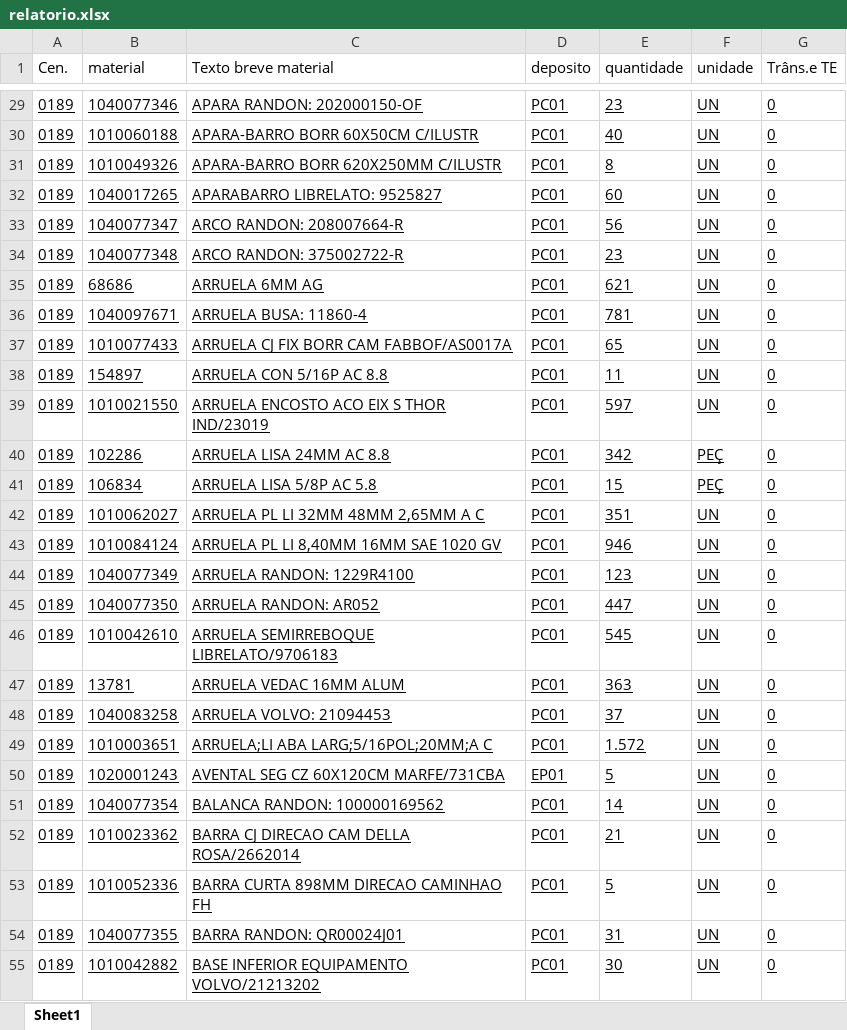
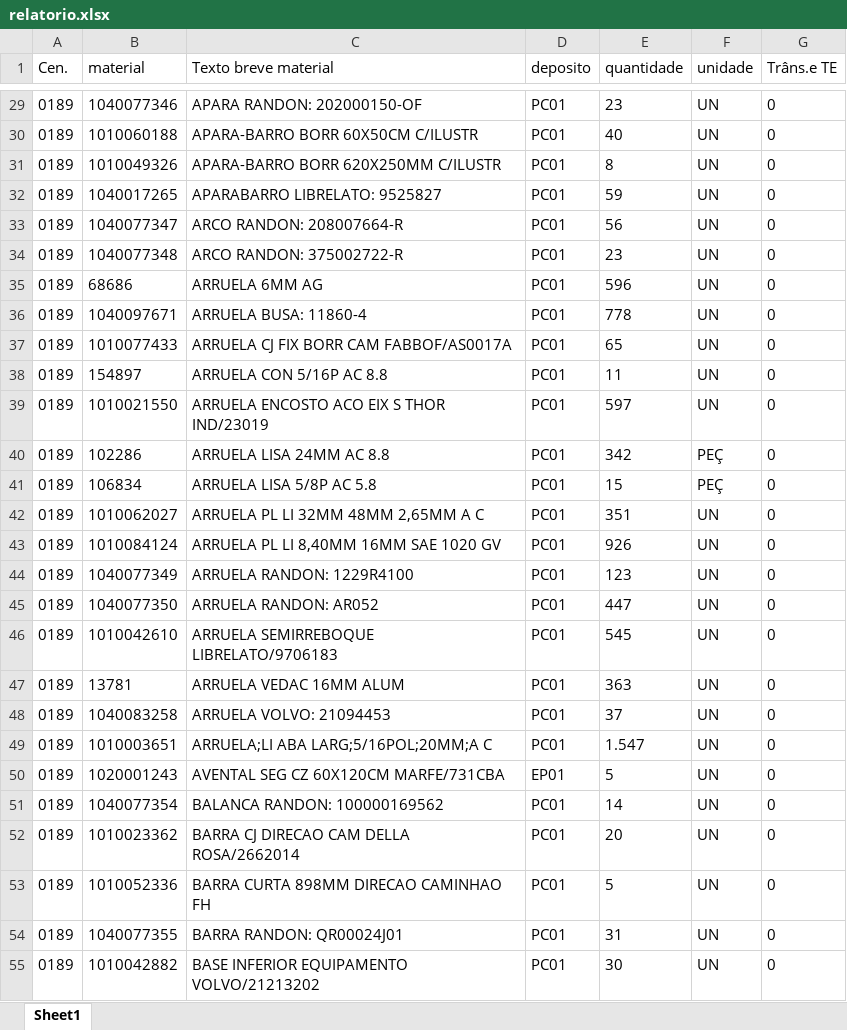
Before and after one commit to hiagogabrielga/catalogoPecasPCM, an Excel workbook: dados/relatorio.xlsx, sheet Sheet1, drawn as a sheet; only a part is shown, gaps mark what is left out; values as stored, in another font and other column widths than the file's, no borders; the diff covers the shown part only; the diff names each change by its address in the sheet, - before the commit and + after, or states it on an @@ line.

```diff
--- a/dados/relatorio.xlsx (sheet Sheet1)
+++ b/dados/relatorio.xlsx (sheet Sheet1)
-A29:G55 underline: on
+A29:G55 underline: off
-E32 (quantidade): 60
+E32 (quantidade): 59
-E35 (quantidade): 621
+E35 (quantidade): 596
-E36 (quantidade): 781
+E36 (quantidade): 778
-E43 (quantidade): 946
+E43 (quantidade): 926
-E49 (quantidade): 1.572
+E49 (quantidade): 1.547
-E52 (quantidade): 21
+E52 (quantidade): 20
```
Also changed, not shown: 2 added rows, 2 removed rows, 91 edited cells and cell formats elsewhere in this sheet, 1 other file.
